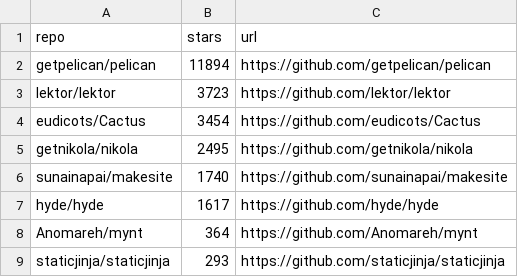
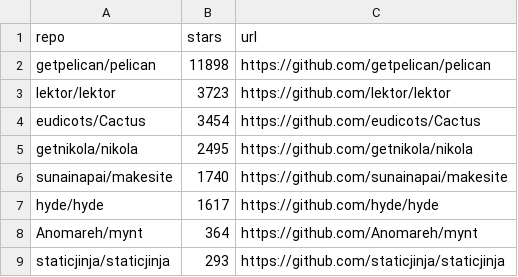
Before and after one commit to erickbytes/github-stats, a CSV file: Stars.csv, drawn as a sheet.

```diff
--- a/Stars.csv
+++ b/Stars.csv
@@ -1,3 +1,3 @@
 repo,stars,url
-getpelican/pelican,11894,https://github.com/getpelican/pelican
+getpelican/pelican,11898,https://github.com/getpelican/pelican
 lektor/lektor,3723,https://github.com/lektor/lektor
```
Also changed, not shown: 1 other file.
